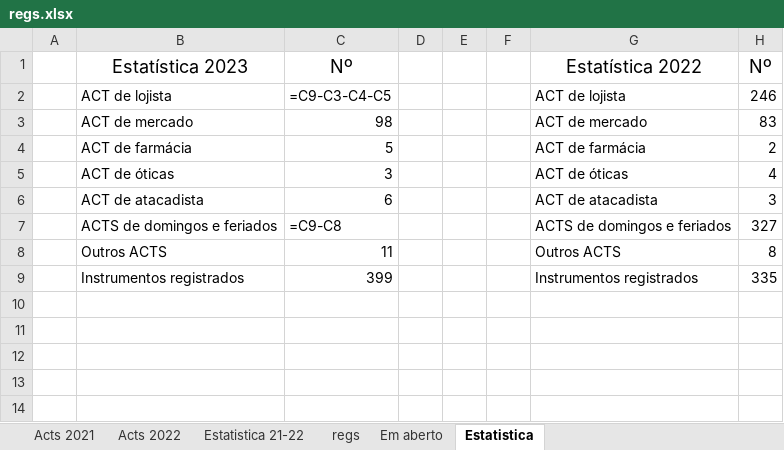
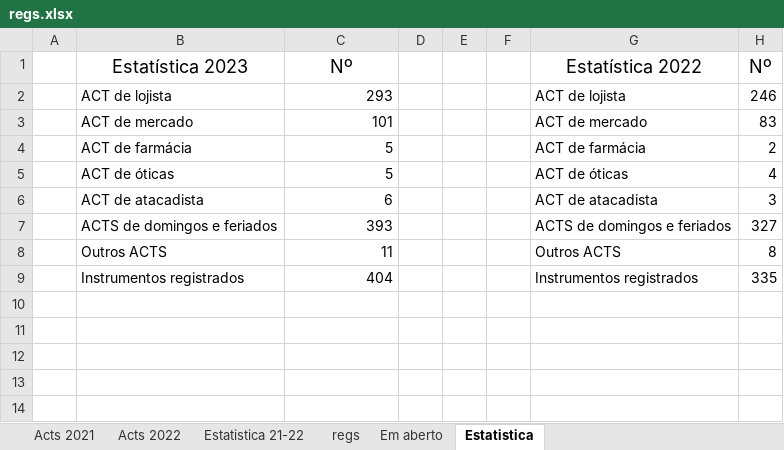
Before and after one commit to HlDANN/actsdist, an Excel workbook: regs.xlsx, sheet Estatistica, drawn as a sheet; only a part is shown; values as stored, in another font and other column widths than the file's, no borders; formulas without a stored value are shown as written; charts and pictures not drawn; the diff names each change by its address in the sheet, - before the commit and + after, or states it on an @@ line.

```diff
--- a/regs.xlsx (sheet Estatistica)
+++ b/regs.xlsx (sheet Estatistica)
-C2: =C9-C3-C4-C5
+C2: 293
-C3: 98
+C3: 101
-C5: 3
+C5: 5
-C7: =C9-C8
+C7: 393
-C9: 399
+C9: 404
```
Also changed, not shown: sheet Em aberto, sheet regs, sheet Acts 2021, hidden cells, charts or pictures, 1 other file.
